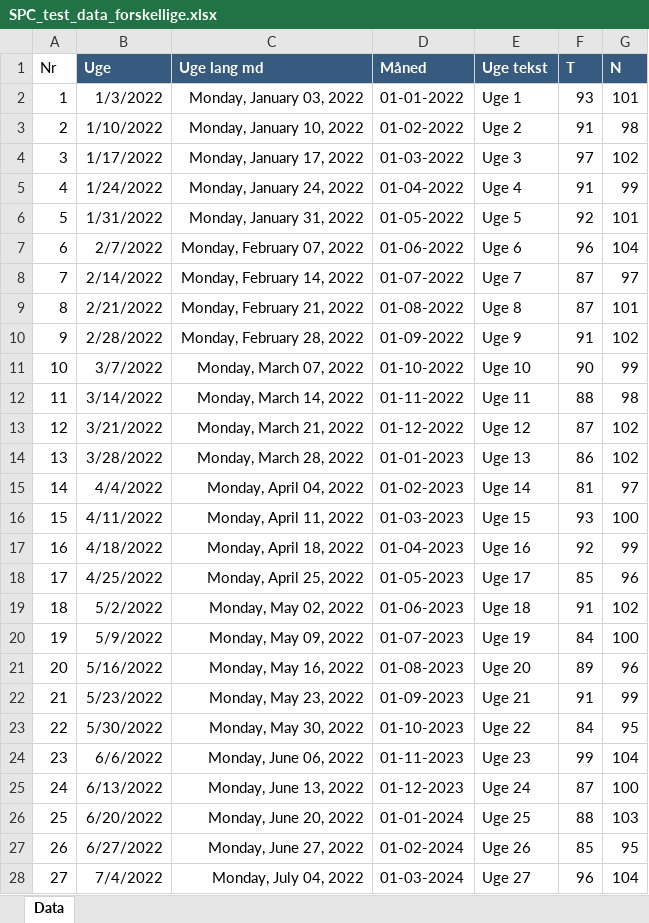
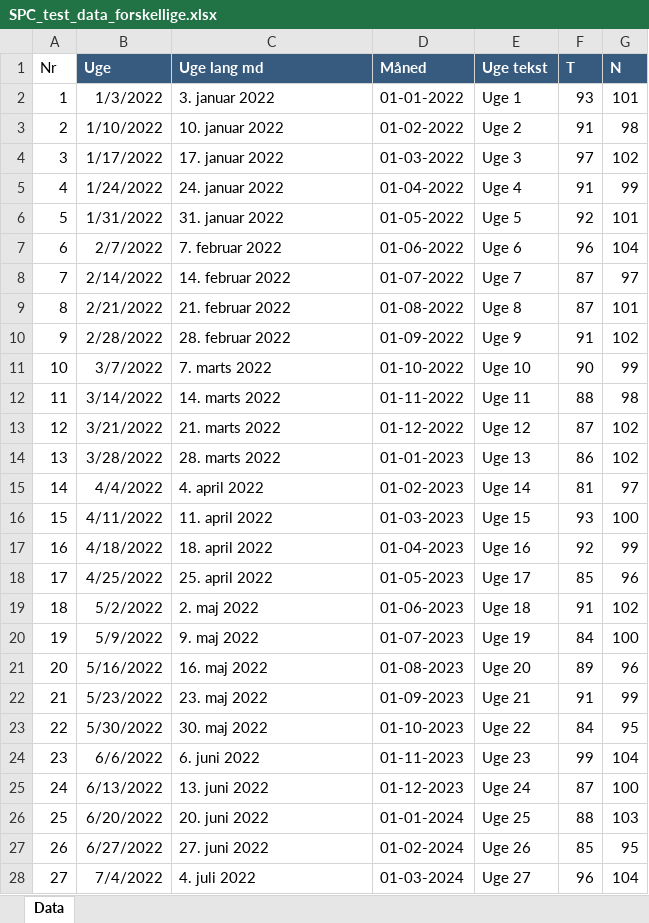
Before and after one commit to johanreventlow/claude_spc, an Excel workbook: R/data/SPC_test_data_forskellige.xlsx, sheet Data, drawn as a sheet; only a part is shown; values as stored, in another font and other column widths than the file's, no borders; the diff covers the shown part only; the diff names each change by its address in the sheet, - before the commit and + after, or states it on an @@ line.

Commit message:
småting

```diff
--- a/R/data/SPC_test_data_forskellige.xlsx (sheet Data)
+++ b/R/data/SPC_test_data_forskellige.xlsx (sheet Data)
-C2 (Uge lang md): Monday, January 03, 2022
+C2 (Uge lang md): 3. januar 2022
-C3 (Uge lang md): Monday, January 10, 2022
+C3 (Uge lang md): 10. januar 2022
-C4 (Uge lang md): Monday, January 17, 2022
+C4 (Uge lang md): 17. januar 2022
-C5 (Uge lang md): Monday, January 24, 2022
+C5 (Uge lang md): 24. januar 2022
-C6 (Uge lang md): Monday, January 31, 2022
+C6 (Uge lang md): 31. januar 2022
-C7 (Uge lang md): Monday, February 07, 2022
+C7 (Uge lang md): 7. februar 2022
-C8 (Uge lang md): Monday, February 14, 2022
+C8 (Uge lang md): 14. februar 2022
-C9 (Uge lang md): Monday, February 21, 2022
+C9 (Uge lang md): 21. februar 2022
-C10 (Uge lang md): Monday, February 28, 2022
+C10 (Uge lang md): 28. februar 2022
-C11 (Uge lang md): Monday, March 07, 2022
+C11 (Uge lang md): 7. marts 2022
-C12 (Uge lang md): Monday, March 14, 2022
+C12 (Uge lang md): 14. marts 2022
-C13 (Uge lang md): Monday, March 21, 2022
+C13 (Uge lang md): 21. marts 2022
-C14 (Uge lang md): Monday, March 28, 2022
+C14 (Uge lang md): 28. marts 2022
-C15 (Uge lang md): Monday, April 04, 2022
+C15 (Uge lang md): 4. april 2022
-C16 (Uge lang md): Monday, April 11, 2022
+C16 (Uge lang md): 11. april 2022
-C17 (Uge lang md): Monday, April 18, 2022
+C17 (Uge lang md): 18. april 2022
-C18 (Uge lang md): Monday, April 25, 2022
+C18 (Uge lang md): 25. april 2022
-C19 (Uge lang md): Monday, May 02, 2022
+C19 (Uge lang md): 2. maj 2022
-C20 (Uge lang md): Monday, May 09, 2022
+C20 (Uge lang md): 9. maj 2022
-C21 (Uge lang md): Monday, May 16, 2022
+C21 (Uge lang md): 16. maj 2022
-C22 (Uge lang md): Monday, May 23, 2022
+C22 (Uge lang md): 23. maj 2022
-C23 (Uge lang md): Monday, May 30, 2022
+C23 (Uge lang md): 30. maj 2022
-C24 (Uge lang md): Monday, June 06, 2022
+C24 (Uge lang md): 6. juni 2022
-C25 (Uge lang md): Monday, June 13, 2022
+C25 (Uge lang md): 13. juni 2022
-C26 (Uge lang md): Monday, June 20, 2022
+C26 (Uge lang md): 20. juni 2022
-C27 (Uge lang md): Monday, June 27, 2022
+C27 (Uge lang md): 27. juni 2022
-C28 (Uge lang md): Monday, July 04, 2022
+C28 (Uge lang md): 4. juli 2022
```
Also changed, not shown: 9 edited cells elsewhere in this sheet.
